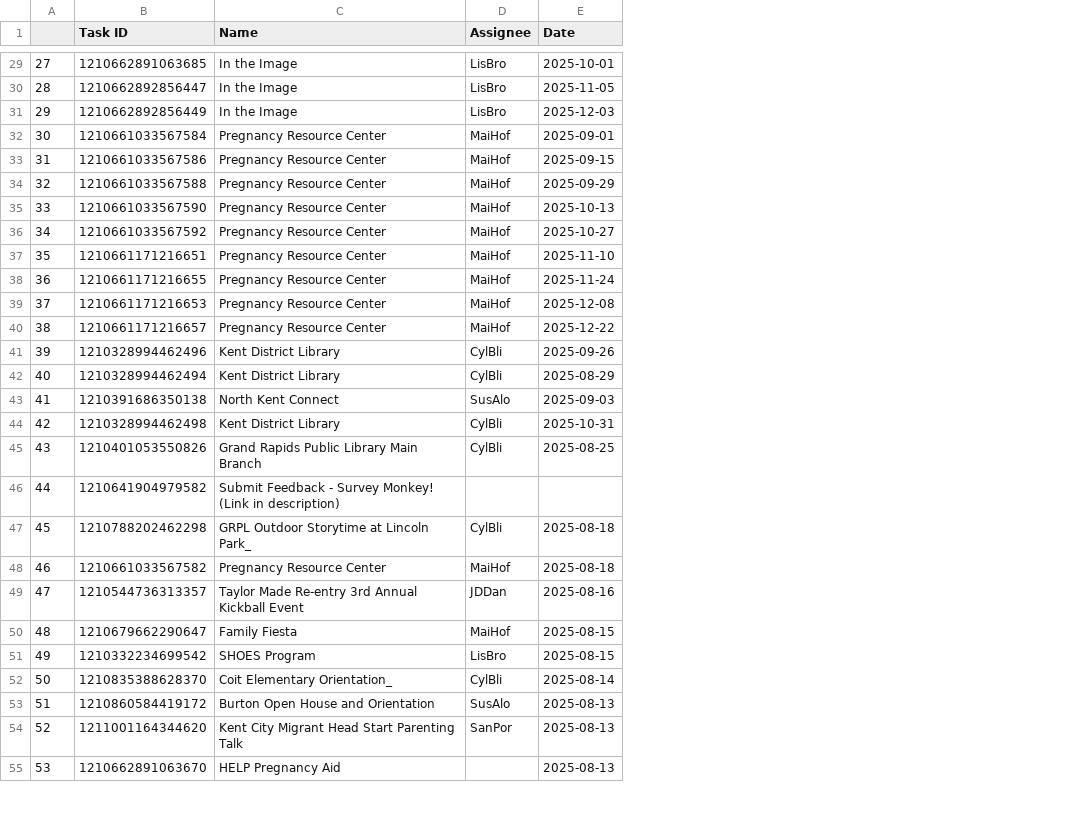
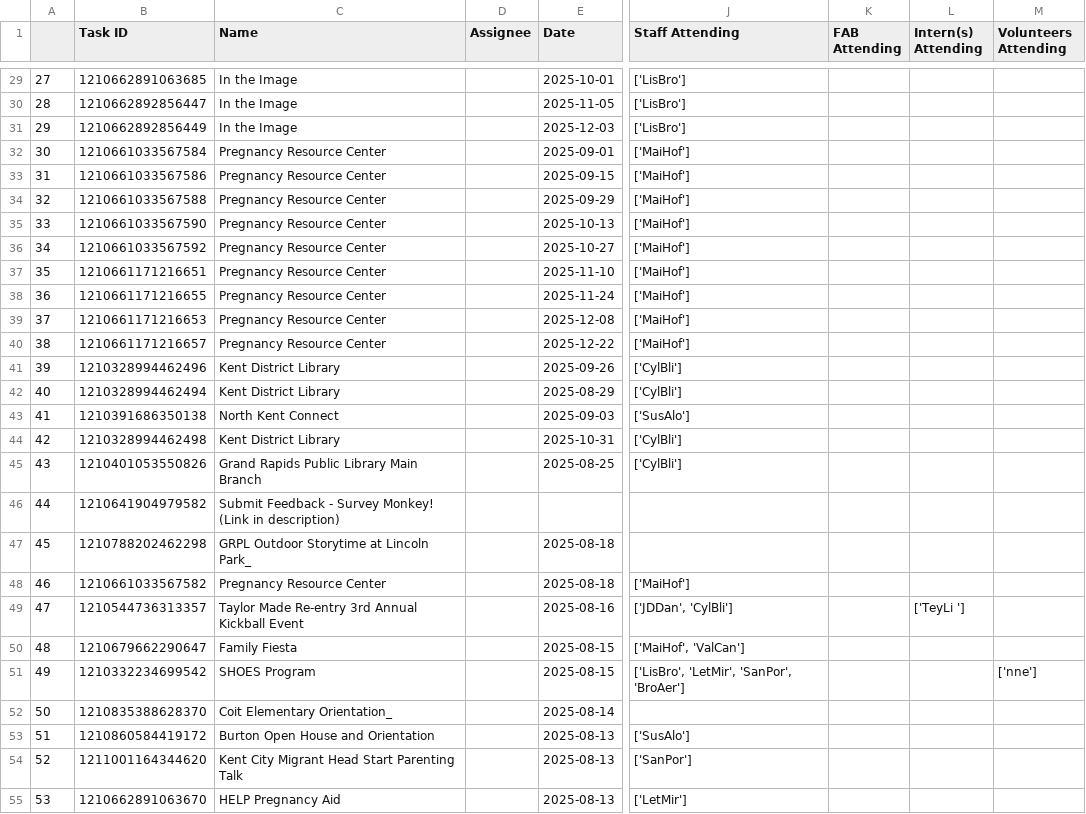
Before and after one commit to Adison-Fryman/Events-Data-Project, a CSV file: asanaData.csv, drawn as a sheet; only a part is shown, gaps mark what is left out; the diff covers the shown part only; the diff names each change by its address in the sheet, - before the commit and + after, or states it on an @@ line.

```diff
--- a/asanaData.csv
+++ b/asanaData.csv
+column J (Staff Attending), rows 29-55: ['LisBro'] | ['LisBro'] | ['LisBro'] | ['MaiHof'] | ['MaiHof'] | ['MaiHof'] | ['MaiHof'] | ['MaiHof'] | ['MaiHof'] | ['MaiHof'] | ['MaiHof'] | ['MaiHof'] | ['CylBli'] | ['CylBli'] | ['SusAlo'] | ['CylBli'] | ['CylBli'] |  |  | ['MaiHof'] | ['JDDan', 'CylBli'] | ['MaiHof', 'ValCan'] | ['LisBro', 'LetMir', 'SanPor', 'BroAer'] |  | ['SusAlo'] | ['SanPor'] | ['LetMir']
+column K (FAB Attending), empty
+column L (Intern(s) Attending), row 49: ['TeyLi ']
+column M (Volunteers Attending), row 51: ['nne']
-D29:D31 (Assignee): LisBro
+D29:D31 (Assignee): (empty)
-D32:D40 (Assignee): MaiHof
+D32:D40 (Assignee): (empty)
-D41:D42 (Assignee): CylBli
+D41:D42 (Assignee): (empty)
-D43 (Assignee): SusAlo
+D43 (Assignee): (empty)
-D44:D45 (Assignee): CylBli
+D44:D45 (Assignee): (empty)
-D47 (Assignee): CylBli
+D47 (Assignee): (empty)
-D48 (Assignee): MaiHof
+D48 (Assignee): (empty)
-D49 (Assignee): JDDan
+D49 (Assignee): (empty)
-D50 (Assignee): MaiHof
+D50 (Assignee): (empty)
-D51 (Assignee): LisBro
+D51 (Assignee): (empty)
-D52 (Assignee): CylBli
+D52 (Assignee): (empty)
-D53 (Assignee): SusAlo
+D53 (Assignee): (empty)
-D54 (Assignee): SanPor
+D54 (Assignee): (empty)
```
Also changed, not shown: 120 edited cells elsewhere in this file, 8 other files.
